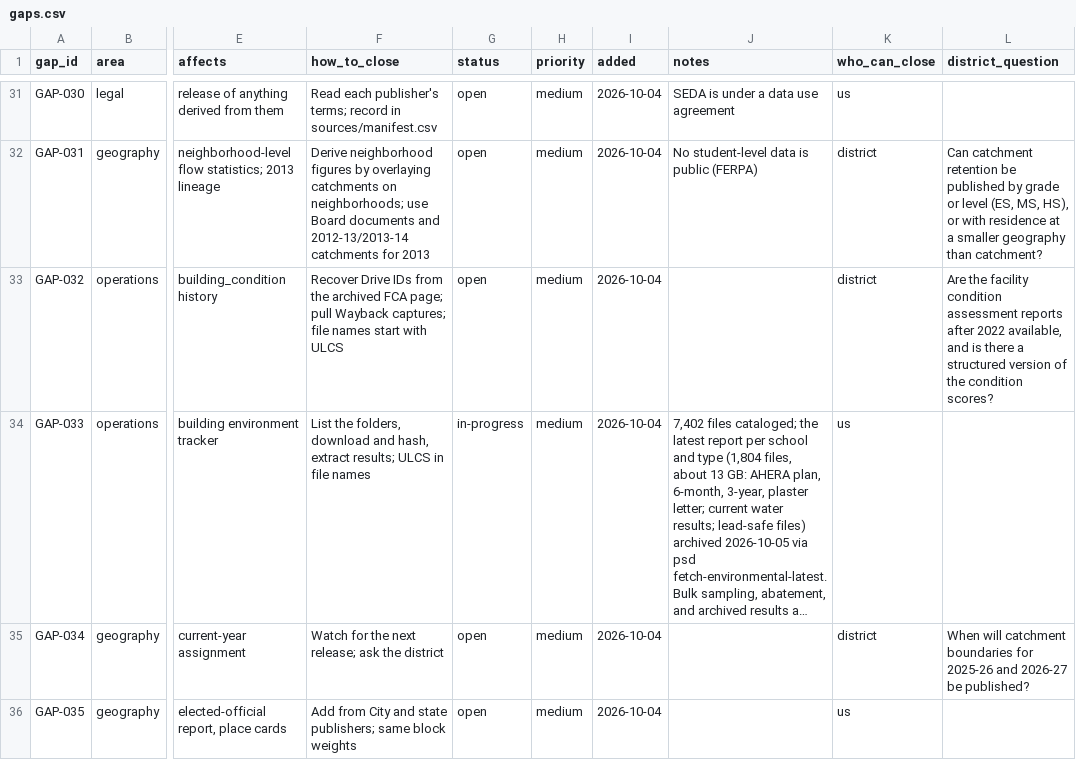
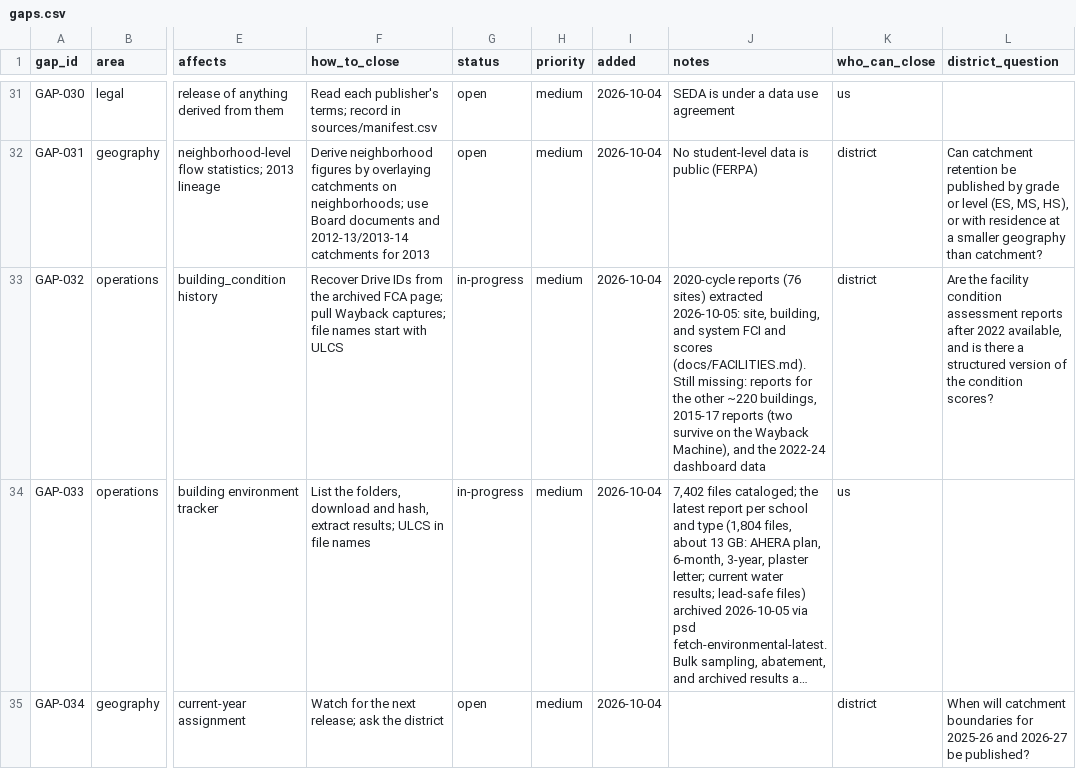
Before and after one commit to jongeeting/philly-school-data-explorer, a CSV file: sources/gaps.csv, drawn as a sheet; only a part is shown, gaps mark what is left out; the shorter side is filled out with more unchanged rows; long unchanged cells end in …; the diff names each change by its address in the sheet, - before the commit and + after, or states it on an @@ line.

```diff
--- a/sources/gaps.csv
+++ b/sources/gaps.csv
-G33 (status): open
+G33 (status): in-progress
-J33 (notes): (empty)
+J33 (notes): 2020-cycle reports (76 sites) extracted 2026-10-05: site, building, and system FCI and scores (docs/FACILITIES.md). Still missing: reports for the other ~220 buildings, 2015-17 reports (two survive on the Wayback Machine), and the 2022-24 dashboard data
```
Also changed, not shown: corrections/env_site_school.csv, registry/measures.csv, 7 other files.
